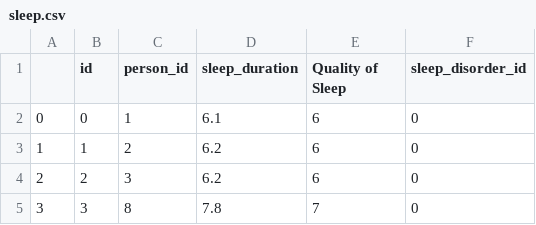
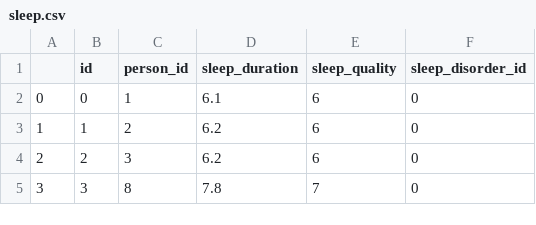
Before and after one commit to reederickson/Project_3, a CSV file: Data/sleep.csv, drawn as a sheet; only a part is shown.

```diff
--- a/Data/sleep.csv
+++ b/Data/sleep.csv
@@ -1,2 +1,2 @@
-,id,person_id,sleep_duration,Quality of Sleep,sleep_disorder_id
+,id,person_id,sleep_duration,sleep_quality,sleep_disorder_id
 0,0,1,6.1,6,0
```
Also changed, not shown: 4 other files.
